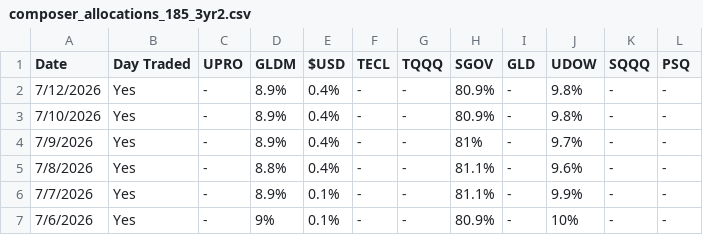
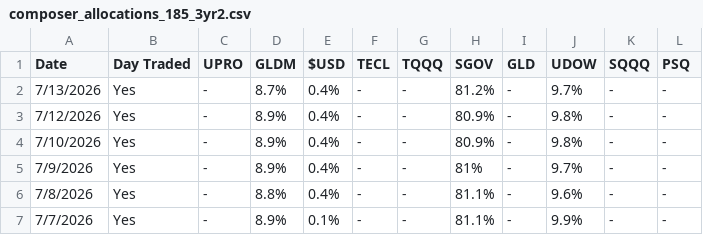
Before and after one commit to brianlee8309/blee-quant-site, a CSV file: composer_allocations_185_3yr2.csv, drawn as a sheet; only a part is shown; the shorter side is filled out with more unchanged rows.

```diff
--- a/composer_allocations_185_3yr2.csv
+++ b/composer_allocations_185_3yr2.csv
@@ -1,2 +1,3 @@
 Date,Day Traded,UPRO,GLDM,$USD,TECL,TQQQ,SGOV,GLD,UDOW,SQQQ,PSQ
+7/13/2026,Yes,-,8.7%,0.4%,-,-,81.2%,-,9.7%,-,-
 7/12/2026,Yes,-,8.9%,0.4%,-,-,80.9%,-,9.8%,-,-
```
Also changed, not shown: composer_allocations_185v2.csv, composer_allocations_kei186.csv, 17 other files.
